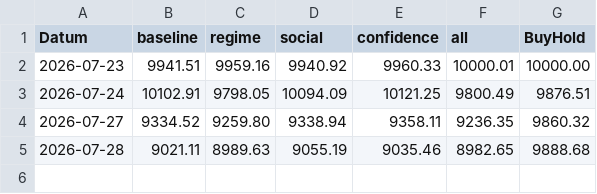
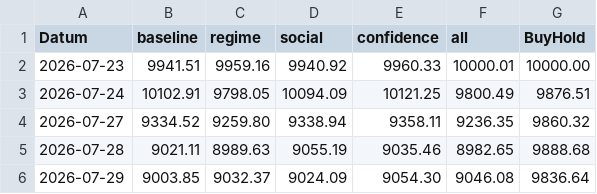
Before and after one commit to PatrickGerisch/NewsBot, a CSV file: arena_history.csv, drawn as a sheet; the diff names each change by its address in the sheet, - before the commit and + after, or states it on an @@ line.

```diff
--- a/arena_history.csv
+++ b/arena_history.csv
+row 6: 2026-07-29 | 9003.85 | 9032.37 | 9024.09 | 9054.30 | 9046.08 | 9836.64
```
Also changed, not shown: news_bot_alpaca_runs.csv, news_bot_features.csv, 16 other files.
